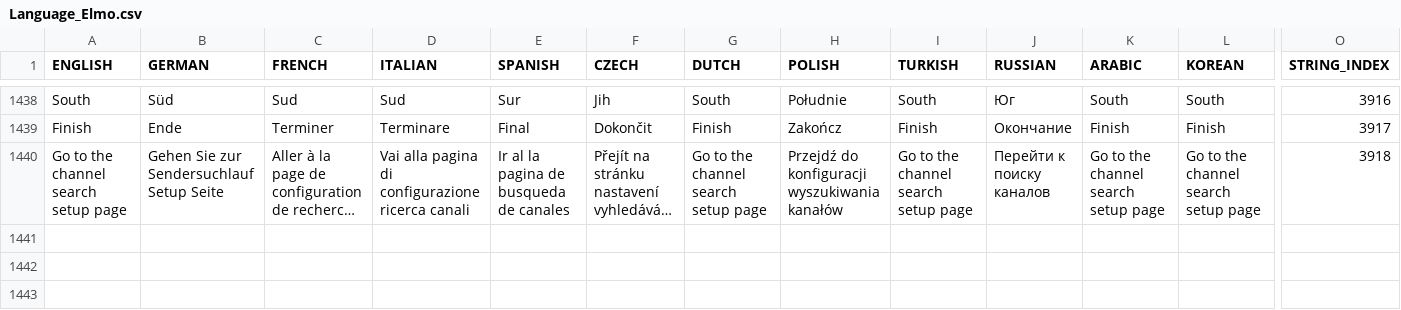
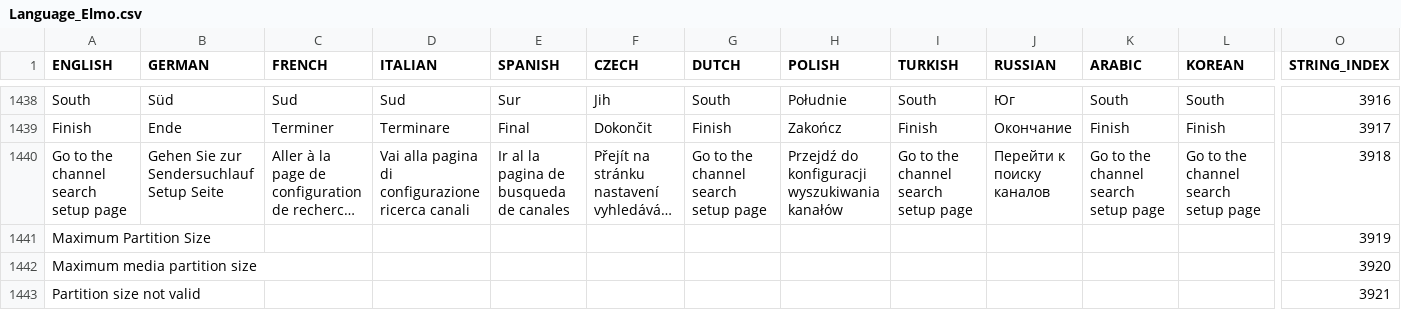
Before and after one commit to prismcube/script.mbox, a CSV file: pvr/gui/windows/Language_Elmo.csv, drawn as a sheet; only a part is shown, gaps mark what is left out; long unchanged cells end in …; rows hold the shown columns only; the diff names each change by its address in the sheet, - before the commit and + after, or states it on an @@ line.

```diff
--- a/pvr/gui/windows/Language_Elmo.csv
+++ b/pvr/gui/windows/Language_Elmo.csv
+row 1441: Maximum Partition Size |  |  |  |  |  |  |  |  |  |  |  | 3919
+row 1442: Maximum media partition size |  |  |  |  |  |  |  |  |  |  |  | 3920
+row 1443: Partition size not valid |  |  |  |  |  |  |  |  |  |  |  | 3921
```
Also changed, not shown: 16 other files.
